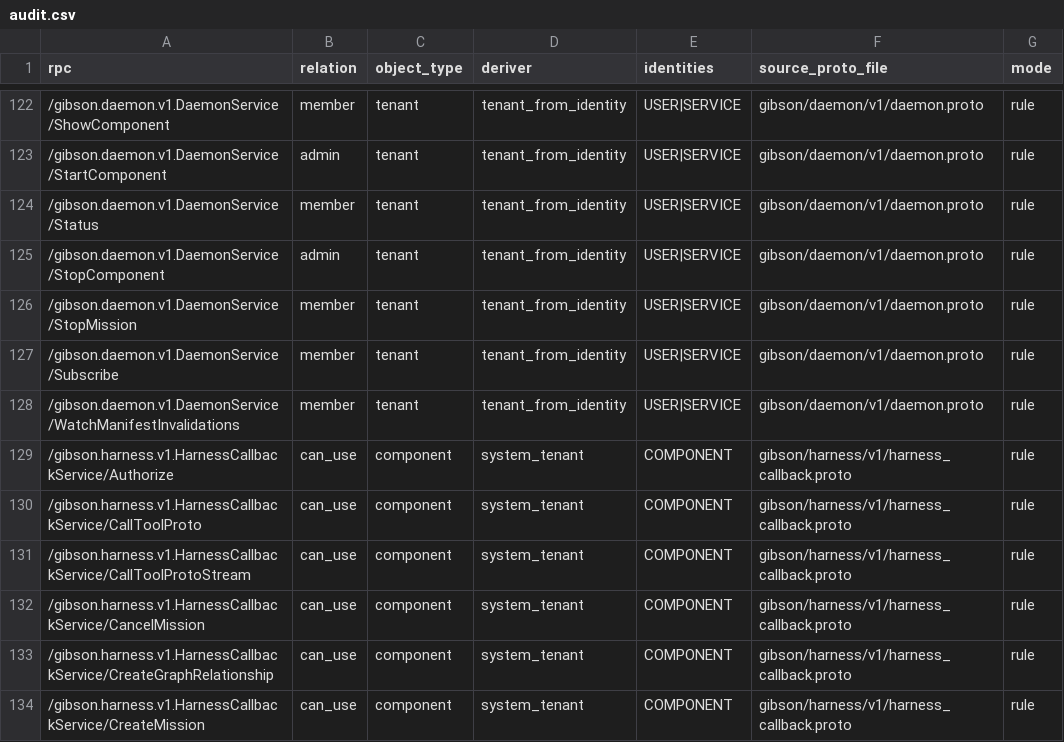
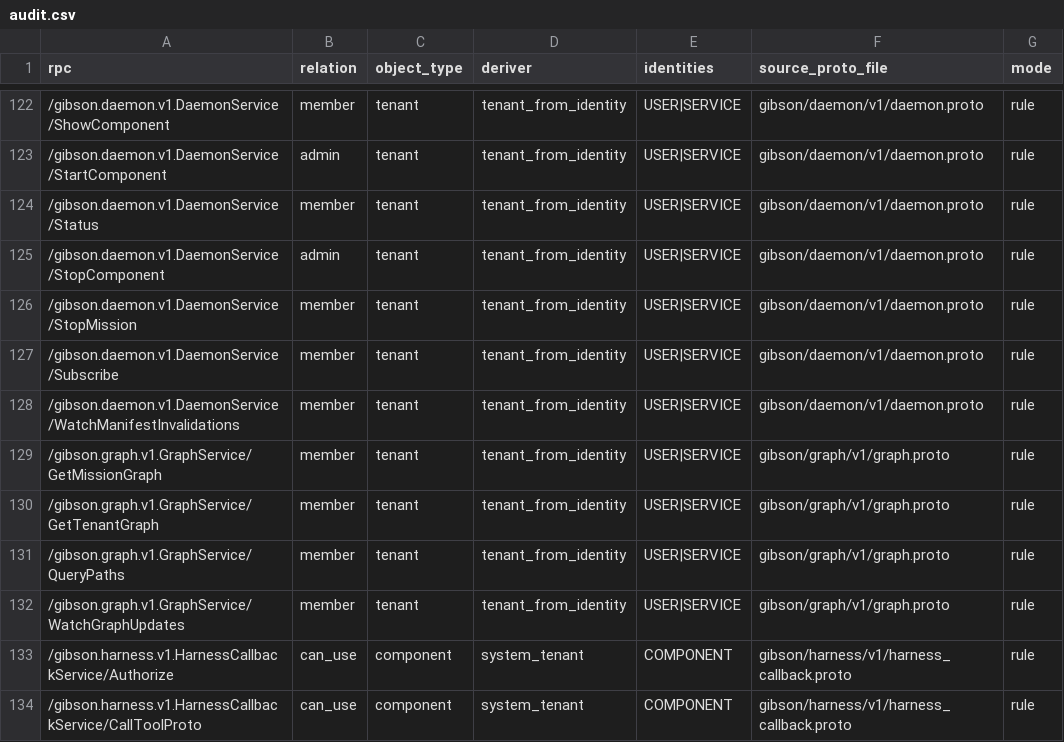
Before and after one commit to zeroroot-ai/gibson, a CSV file: internal/authz/registry/audit.csv, drawn as a sheet; only a part is shown, gaps mark what is left out; the shorter side is filled out with more unchanged rows; the diff names each change by its address in the sheet, - before the commit and + after, or states it on an @@ line.

Commit message:
dashboard-knowledge-graph: GraphService + bus + WatchGraphUpdates
Four RPCs implemented per gibson.graph.v1 proto: GetTenantGraph,
GetMissionGraph, QueryPaths, WatchGraphUpdates. Cypher ported from
dashboard's neo4j-client.ts. Per-tenant via pool.For. FGA registry
regenerated (4 new RPCs). In-process update bus fans out to
WatchGraphUpdates streams; mission graph writers publish on success.
Replaces the dashboard's direct Neo4j path.

```diff
--- a/internal/authz/registry/audit.csv
+++ b/internal/authz/registry/audit.csv
+row 129: /gibson.graph.v1.GraphService/GetMissionGraph | member | tenant | tenant_from_identity | USER|SERVICE | gibson/graph/v1/graph.proto | rule
+row 130: /gibson.graph.v1.GraphService/GetTenantGraph | member | tenant | tenant_from_identity | USER|SERVICE | gibson/graph/v1/graph.proto | rule
+row 131: /gibson.graph.v1.GraphService/QueryPaths | member | tenant | tenant_from_identity | USER|SERVICE | gibson/graph/v1/graph.proto | rule
+row 132: /gibson.graph.v1.GraphService/WatchGraphUpdates | member | tenant | tenant_from_identity | USER|SERVICE | gibson/graph/v1/graph.proto | rule
```
Also changed, not shown: 15 other files.
